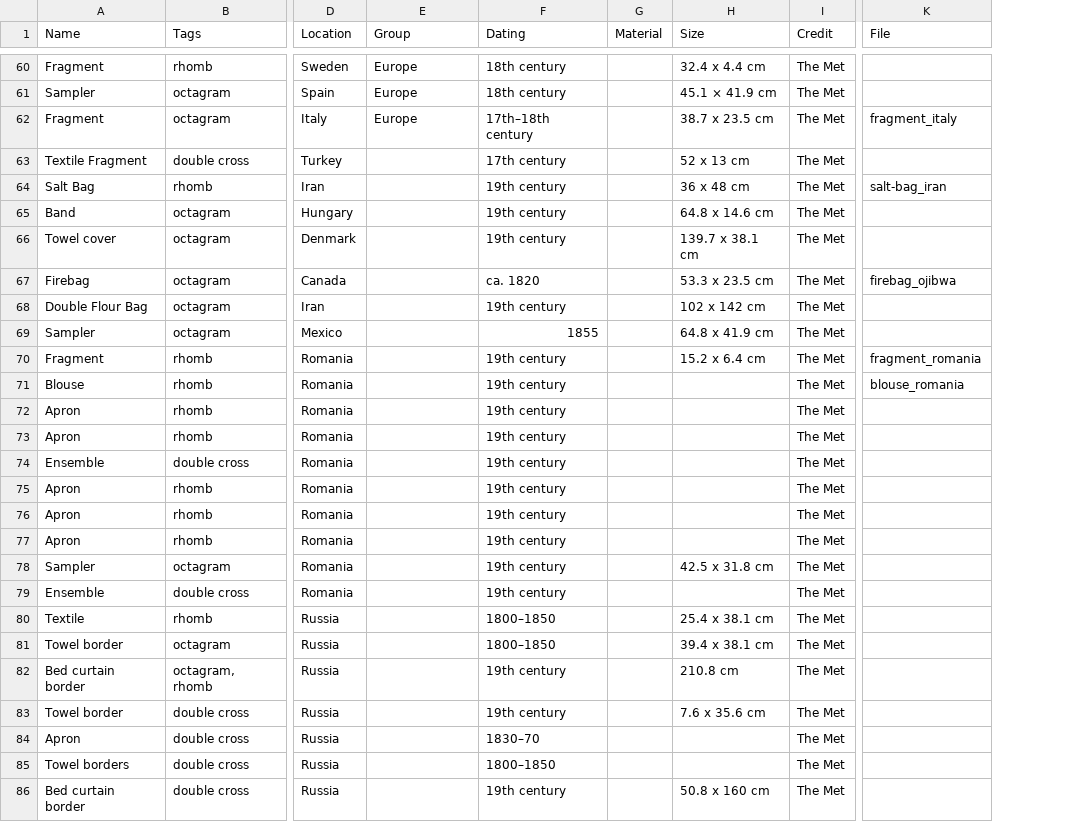
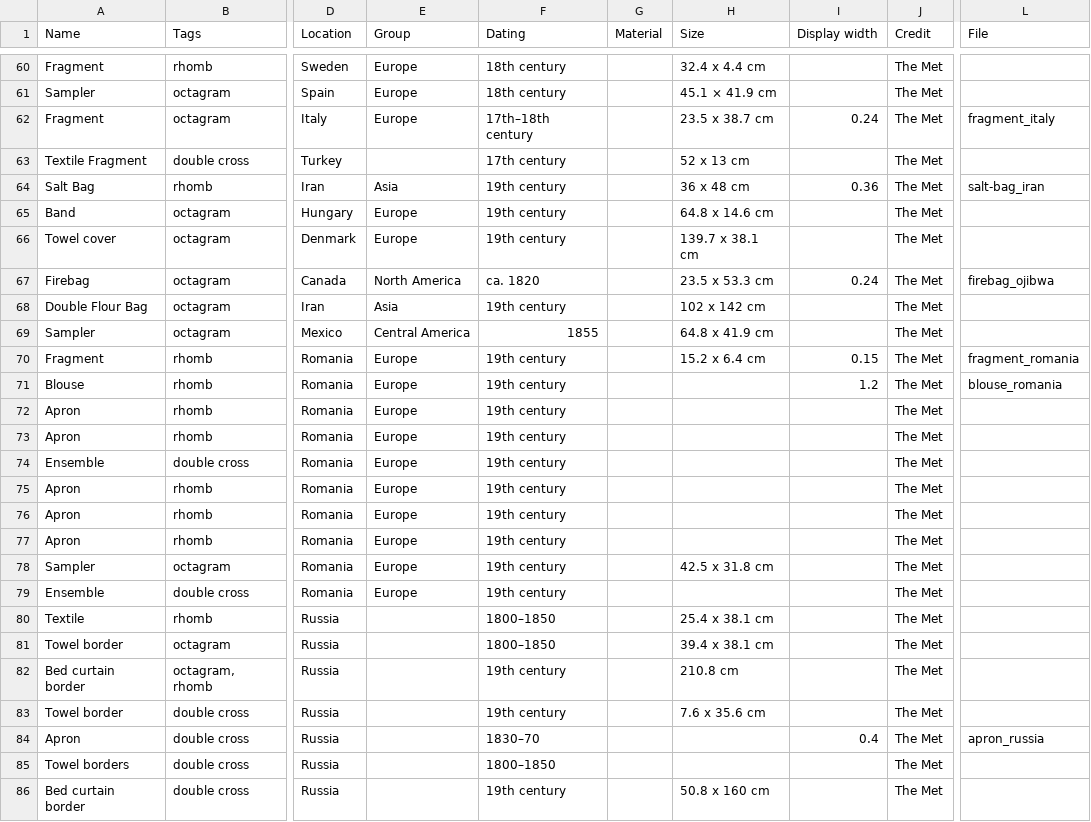
Before and after one commit to annelikripsaar/symbols, a CSV file: data.csv, drawn as a sheet; only a part is shown, gaps mark what is left out; addresses are those after the commit; the diff covers the shown part only; the diff names each change by its address in the sheet, - before the commit and + after, or states it on an @@ line.

Commit message:
add display widths

```diff
--- a/data.csv
+++ b/data.csv
+column I (Display width), rows 62-84: 0.24 |  | 0.36 |  |  | 0.24 |  |  | 0.15 | 1.2 |  |  |  |  |  |  |  |  |  |  |  |  | 0.4
-H62 (Size): 38.7 x 23.5 cm
+H62 (Size): 23.5 x 38.7 cm
-E64 (Group): (empty)
+E64 (Group): Asia
-E65:E66 (Group): (empty)
+E65:E66 (Group): Europe
-E67 (Group): (empty)
+E67 (Group): North America
-H67 (Size): 53.3 x 23.5 cm
+H67 (Size): 23.5 x 53.3 cm
-E68 (Group): (empty)
+E68 (Group): Asia
-E69 (Group): (empty)
+E69 (Group): Central America
-E70:E79 (Group): (empty)
+E70:E79 (Group): Europe
-L84 (File): (empty)
+L84 (File): apron_russia
```
Also changed, not shown: 4 added rows and 37 edited cells elsewhere in this file, 29 other files.
